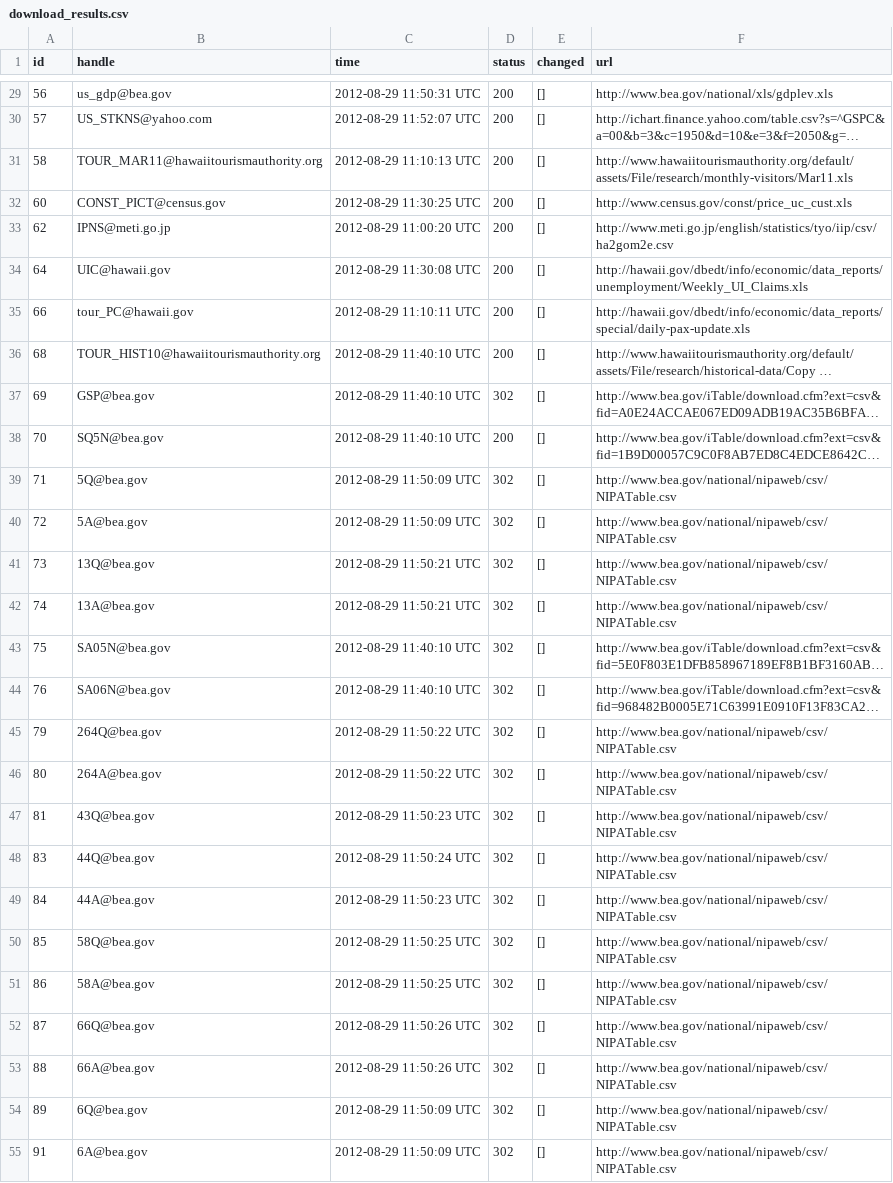
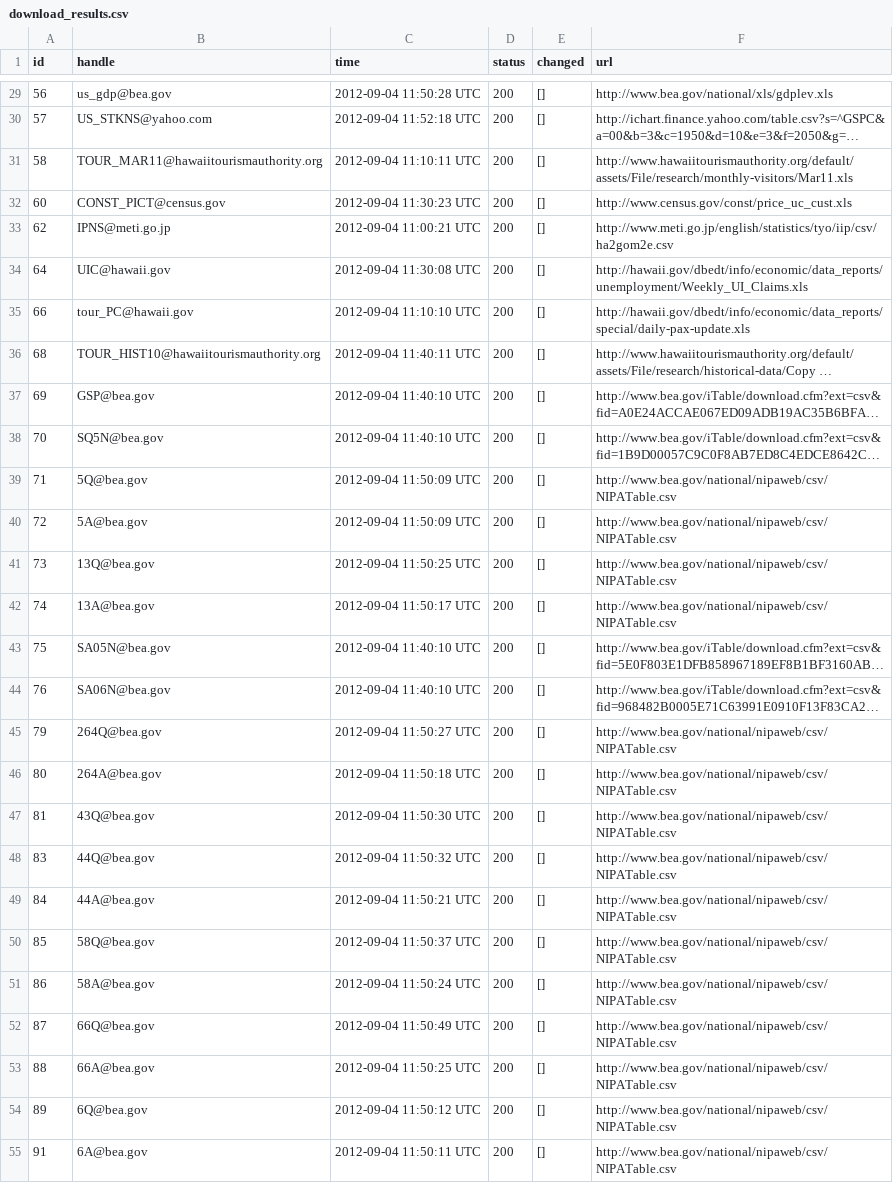
Before and after one commit to bentut/udaman, a CSV file: public/download_results.csv, drawn as a sheet; only a part is shown, gaps mark what is left out; long unchanged cells end in …; the diff covers the shown part only; the diff names each change by its address in the sheet, - before the commit and + after, or states it on an @@ line.

```diff
--- a/public/download_results.csv
+++ b/public/download_results.csv
-C29 (time): 2012-08-29 11:50:31 UTC
+C29 (time): 2012-09-04 11:50:28 UTC
-C30 (time): 2012-08-29 11:52:07 UTC
+C30 (time): 2012-09-04 11:52:18 UTC
-C31 (time): 2012-08-29 11:10:13 UTC
+C31 (time): 2012-09-04 11:10:11 UTC
-C32 (time): 2012-08-29 11:30:25 UTC
+C32 (time): 2012-09-04 11:30:23 UTC
-C33 (time): 2012-08-29 11:00:20 UTC
+C33 (time): 2012-09-04 11:00:21 UTC
-C34 (time): 2012-08-29 11:30:08 UTC
+C34 (time): 2012-09-04 11:30:08 UTC
-C35 (time): 2012-08-29 11:10:11 UTC
+C35 (time): 2012-09-04 11:10:10 UTC
-C36 (time): 2012-08-29 11:40:10 UTC
+C36 (time): 2012-09-04 11:40:11 UTC
-C37:C38 (time): 2012-08-29 11:40:10 UTC
+C37:C38 (time): 2012-09-04 11:40:10 UTC
-D37 (status): 302
+D37 (status): 200
-C39:C40 (time): 2012-08-29 11:50:09 UTC
+C39:C40 (time): 2012-09-04 11:50:09 UTC
-D39:D55 (status): 302
+D39:D55 (status): 200
-C41 (time): 2012-08-29 11:50:21 UTC
+C41 (time): 2012-09-04 11:50:25 UTC
-C42 (time): 2012-08-29 11:50:21 UTC
+C42 (time): 2012-09-04 11:50:17 UTC
-C43:C44 (time): 2012-08-29 11:40:10 UTC
+C43:C44 (time): 2012-09-04 11:40:10 UTC
-C45 (time): 2012-08-29 11:50:22 UTC
+C45 (time): 2012-09-04 11:50:27 UTC
-C46 (time): 2012-08-29 11:50:22 UTC
+C46 (time): 2012-09-04 11:50:18 UTC
-C47 (time): 2012-08-29 11:50:23 UTC
+C47 (time): 2012-09-04 11:50:30 UTC
-C48 (time): 2012-08-29 11:50:24 UTC
+C48 (time): 2012-09-04 11:50:32 UTC
-C49 (time): 2012-08-29 11:50:23 UTC
+C49 (time): 2012-09-04 11:50:21 UTC
-C50 (time): 2012-08-29 11:50:25 UTC
+C50 (time): 2012-09-04 11:50:37 UTC
-C51 (time): 2012-08-29 11:50:25 UTC
+C51 (time): 2012-09-04 11:50:24 UTC
-C52 (time): 2012-08-29 11:50:26 UTC
+C52 (time): 2012-09-04 11:50:49 UTC
-C53 (time): 2012-08-29 11:50:26 UTC
+C53 (time): 2012-09-04 11:50:25 UTC
-C54 (time): 2012-08-29 11:50:09 UTC
+C54 (time): 2012-09-04 11:50:12 UTC
-C55 (time): 2012-08-29 11:50:09 UTC
+C55 (time): 2012-09-04 11:50:11 UTC
```
Also changed, not shown: 1 added row and 110 edited cells elsewhere in this file, public/packager_output.csv, 9 other files.
